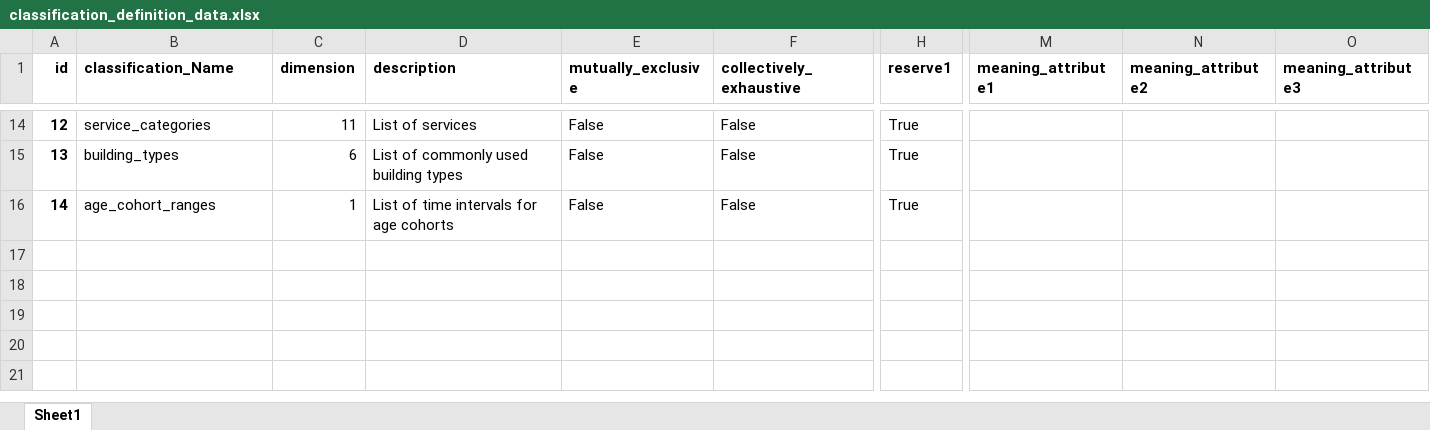
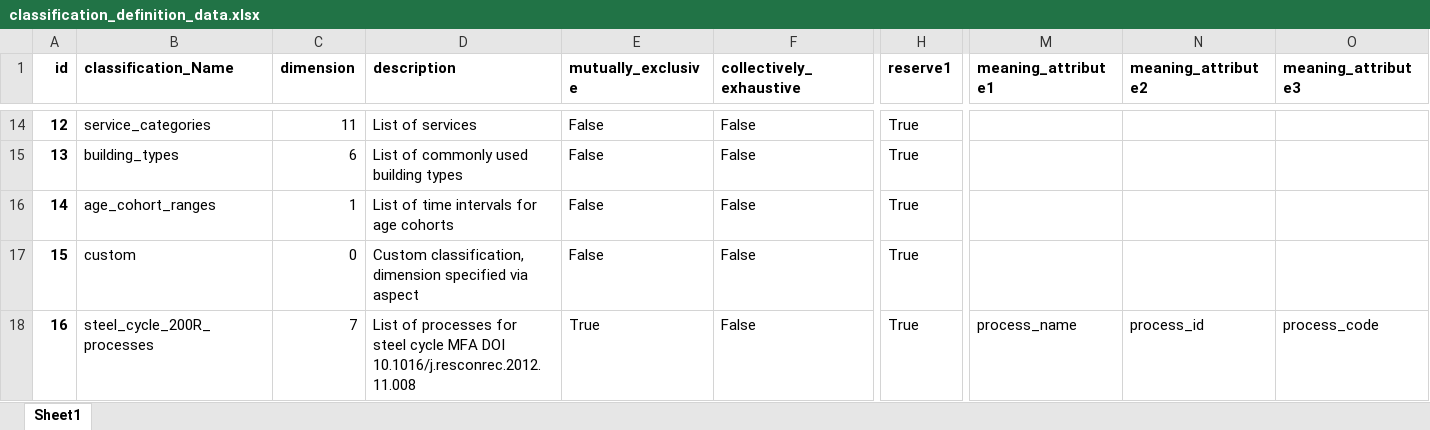
Before and after one commit to IndEcol/IE_data_commons, an Excel workbook: IEDC_LookupTable_fill/classification_definition_data.xlsx, sheet Sheet1, drawn as a sheet; only a part is shown, gaps mark what is left out; values as stored, in another font and other column widths than the file's, no borders; rows hold the shown columns only; the diff names each change by its address in the sheet, - before the commit and + after, or states it on an @@ line.

Commit message:
Added classification for 200R steel datasets.

```diff
--- a/IEDC_LookupTable_fill/classification_definition_data.xlsx (sheet Sheet1)
+++ b/IEDC_LookupTable_fill/classification_definition_data.xlsx (sheet Sheet1)
+row 17: 15 | custom | 0 | Custom classification, dimension specified via aspect | False | False | True
+row 18: 16 | steel_cycle_200R_processes | 7 | List of processes for steel cycle MFA DOI 10.1016/j.resconrec.2012.11.008 | True | False | True | process_name | process_id | process_code
```
Also changed, not shown: 2 other files.
